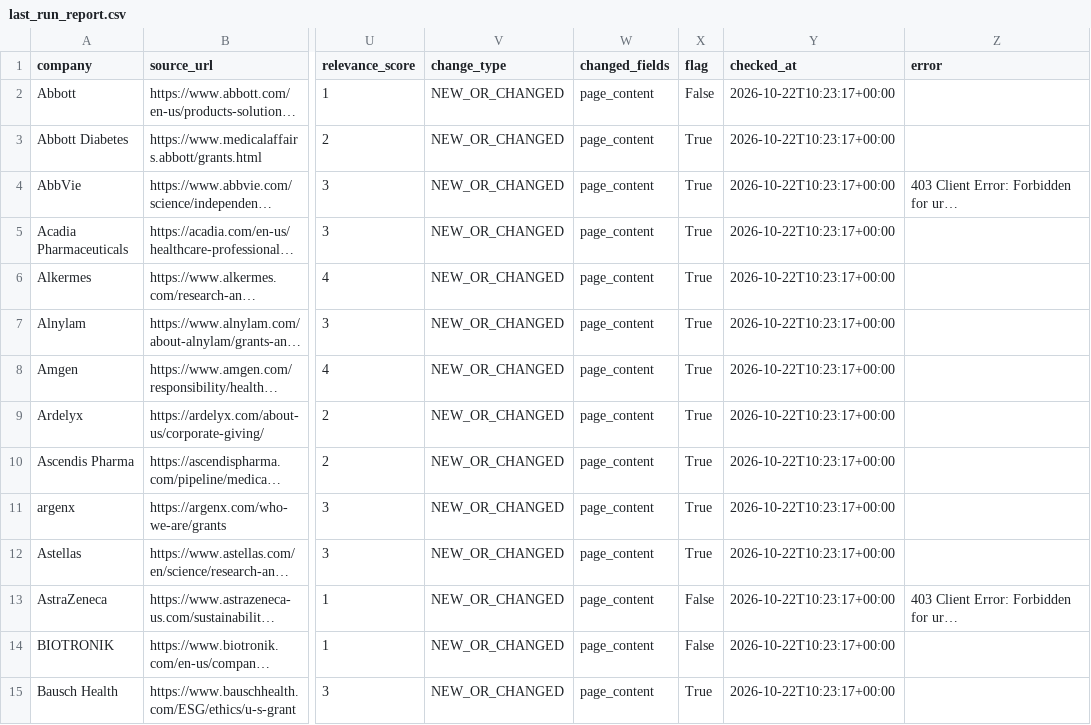
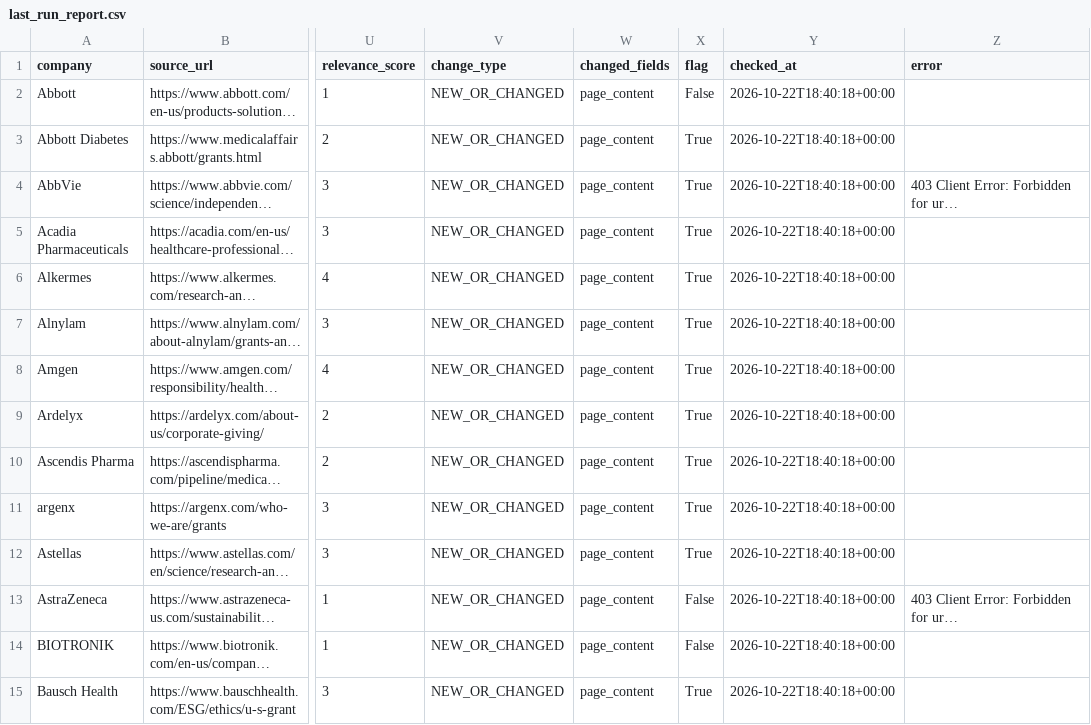
Before and after one commit to PrudhviVIJ/RFP_Alert_System, a CSV file: output/last_run_report.csv, drawn as a sheet; only a part is shown, gaps mark what is left out; long unchanged cells end in …; the diff covers the shown part only; the diff names each change by its address in the sheet, - before the commit and + after, or states it on an @@ line.

```diff
--- a/output/last_run_report.csv
+++ b/output/last_run_report.csv
-Y2:Y15 (checked_at): 2026-10-22T10:23:17+00:00
+Y2:Y15 (checked_at): 2026-10-22T18:40:18+00:00
```
Also changed, not shown: 136 edited cells elsewhere in this file, output/rfp_grant_matches.csv.
